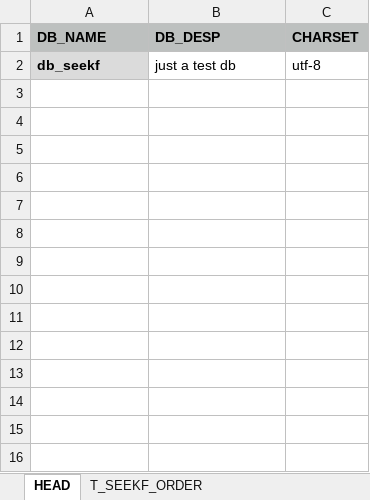
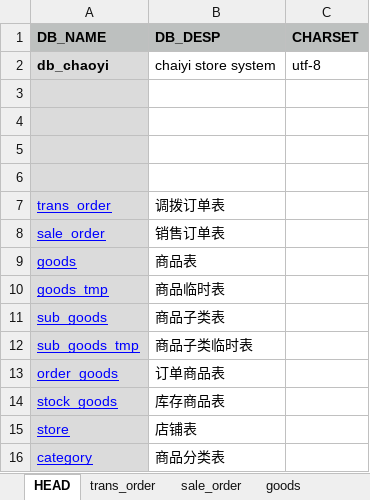
Before and after one commit to summer-apple/zazaza, an Excel workbook: sql_generator/sql.xlsx, sheet HEAD, drawn as a sheet; values as stored, in another font and other column widths than the file's, no borders; addresses are those after the commit; the diff names each change by its address in the sheet, - before the commit and + after, or states it on an @@ line.

```diff
--- a/sql_generator/sql.xlsx (sheet HEAD)
+++ b/sql_generator/sql.xlsx (sheet HEAD)
-sheet tab: T_SEEKF_ORDER
+sheet tab: trans_order
+sheet tab: sale_order
+sheet tab: goods
+row 2: db_chaoyi | chaiyi store system | utf-8
-row 3: db_seekf | just a test db | utf-8
+row 3: (empty)
+row 4: (empty)
+row 5: (empty)
+row 6: (empty)
+row 7: trans_order | 调拨订单表
+row 8: sale_order | 销售订单表
+row 9: goods | 商品表
+row 10: goods_tmp | 商品临时表
+row 11: sub_goods | 商品子类表
+row 12: sub_goods_tmp | 商品子类临时表
+row 13: order_goods | 订单商品表
+row 14: stock_goods | 库存商品表
+row 15: store | 店铺表
+row 16: category | 商品分类表
```
Also changed, not shown: sheet trans_order, other sheet tabs, 11 other files.
